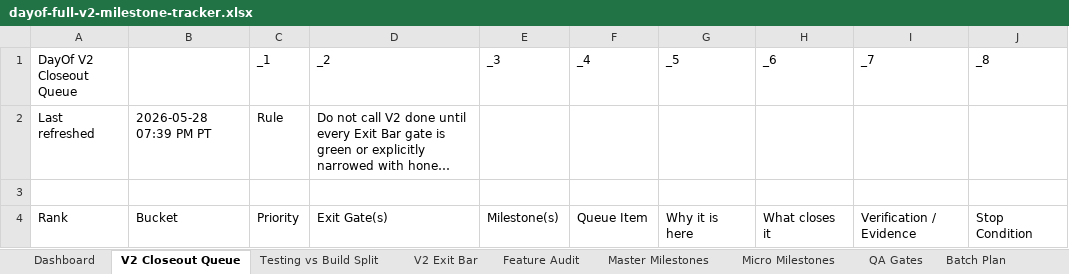
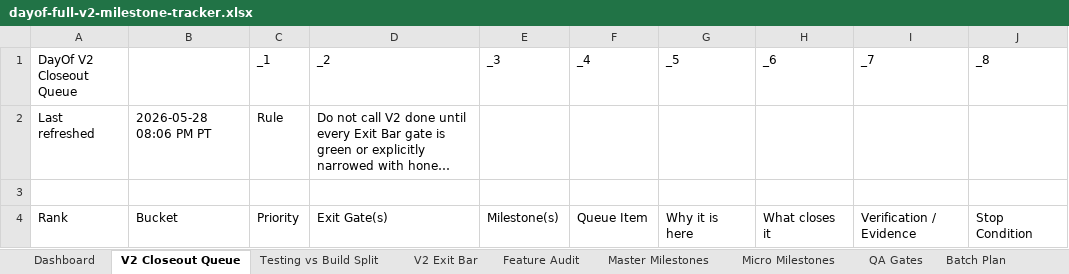
Before and after one commit to jeanericgagnon/wedding-site-Bolt, an Excel workbook: outputs/full-v2-tracker/dayof-full-v2-milestone-tracker.xlsx, sheet V2 Closeout Queue, drawn as a sheet; only a part is shown; long unchanged cells end in …; values as stored, in another font and other column widths than the file's, no borders; the diff covers the shown part only; the diff names each change by its address in the sheet, - before the commit and + after, or states it on an @@ line.

Commit message:
Close whole-product polish gate

```diff
--- a/outputs/full-v2-tracker/dayof-full-v2-milestone-tracker.xlsx (sheet V2 Closeout Queue)
+++ b/outputs/full-v2-tracker/dayof-full-v2-milestone-tracker.xlsx (sheet V2 Closeout Queue)
-B2: 2026-05-28 07:39 PM PT
+B2: 2026-05-28 08:06 PM PT
```
Also changed, not shown: 5 edited cells elsewhere in this sheet, sheet Micro Milestones, sheet Testing vs Build Split, sheet Audit Log, sheet V2 Exit Bar, sheet Master Milestones, 6 other files.
